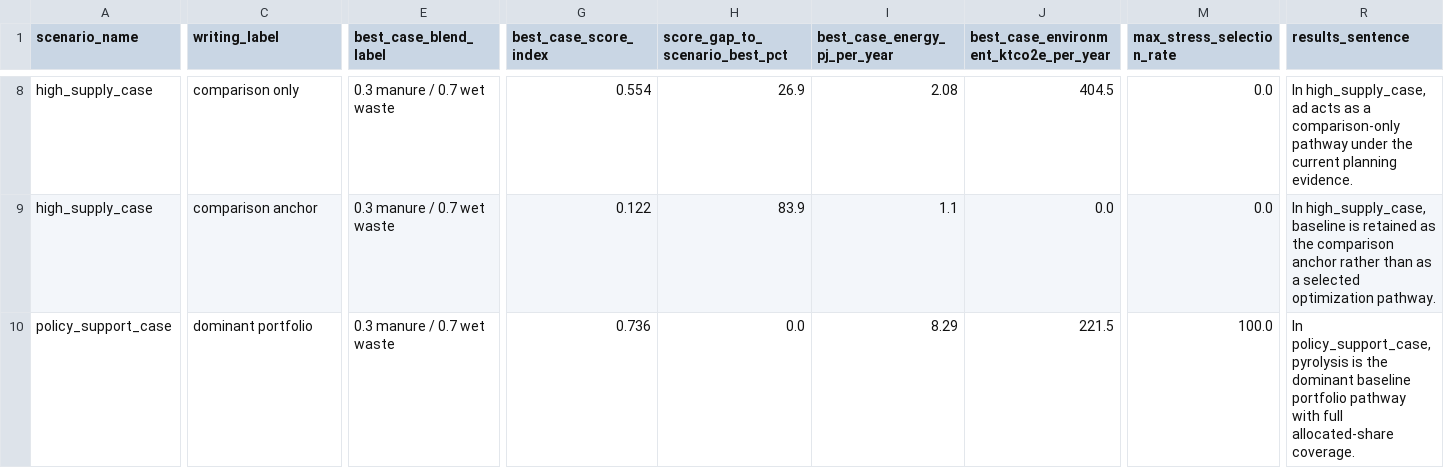
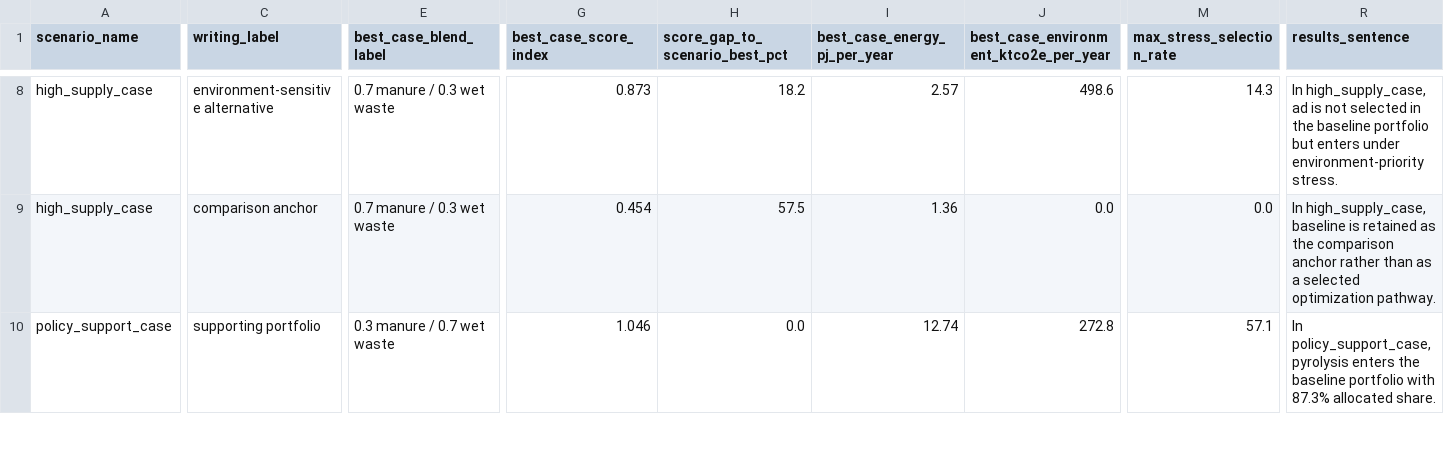
Before and after one commit to WeijiaTang/waste2energy, a CSV file: data/processed/figures_tables/paper1_planning_results_table.csv, drawn as a sheet; only a part is shown, gaps mark what is left out; the diff covers the shown part only; the diff names each change by its address in the sheet, - before the commit and + after, or states it on an @@ line.

```diff
--- a/data/processed/figures_tables/paper1_planning_results_table.csv
+++ b/data/processed/figures_tables/paper1_planning_results_table.csv
-C8 (writing_label): comparison only
+C8 (writing_label): environment-sensitive alternative
-E8:E9 (best_case_blend_label): 0.3 manure / 0.7 wet waste
+E8:E9 (best_case_blend_label): 0.7 manure / 0.3 wet waste
-G8 (best_case_score_index): 0.554
+G8 (best_case_score_index): 0.873
-H8 (score_gap_to_scenario_best_pct): 26.9
+H8 (score_gap_to_scenario_best_pct): 18.2
-I8 (best_case_energy_pj_per_year): 2.08
+I8 (best_case_energy_pj_per_year): 2.57
-J8: 404.5
+J8: 498.6
-M8 (max_stress_selection_rate): 0.0
+M8 (max_stress_selection_rate): 14.3
-R8 (results_sentence): …high_supply_case, ad acts as a comparison-only pathway under the current planning evidence.
+R8 (results_sentence): …high_supply_case, ad is not selected in the baseline portfolio but enters under environment-priority stress.
-G9 (best_case_score_index): 0.122
+G9 (best_case_score_index): 0.454
-H9 (score_gap_to_scenario_best_pct): 83.9
+H9 (score_gap_to_scenario_best_pct): 57.5
-I9 (best_case_energy_pj_per_year): 1.1
+I9 (best_case_energy_pj_per_year): 1.36
-C10 (writing_label): dominant portfolio
+C10 (writing_label): supporting portfolio
-G10 (best_case_score_index): 0.736
+G10 (best_case_score_index): 1.046
-I10 (best_case_energy_pj_per_year): 8.29
+I10 (best_case_energy_pj_per_year): 12.74
-J10: 221.5
+J10: 272.8
-M10 (max_stress_selection_rate): 100.0
+M10 (max_stress_selection_rate): 57.1
-R10 (results_sentence): …policy_support_case, pyrolysis is the dominant baseline portfolio pathway with full allocated-share coverage.
+R10 (results_sentence): …policy_support_case, pyrolysis enters the baseline portfolio with 87.3% allocated share.
```
Also changed, not shown: 84 edited cells elsewhere in this file, data/processed/figures_tables/paper1_planning_visual_annotations.csv, data/processed/figures_tables/paper1_planning_visual_metrics_long.csv, 1 other file.
